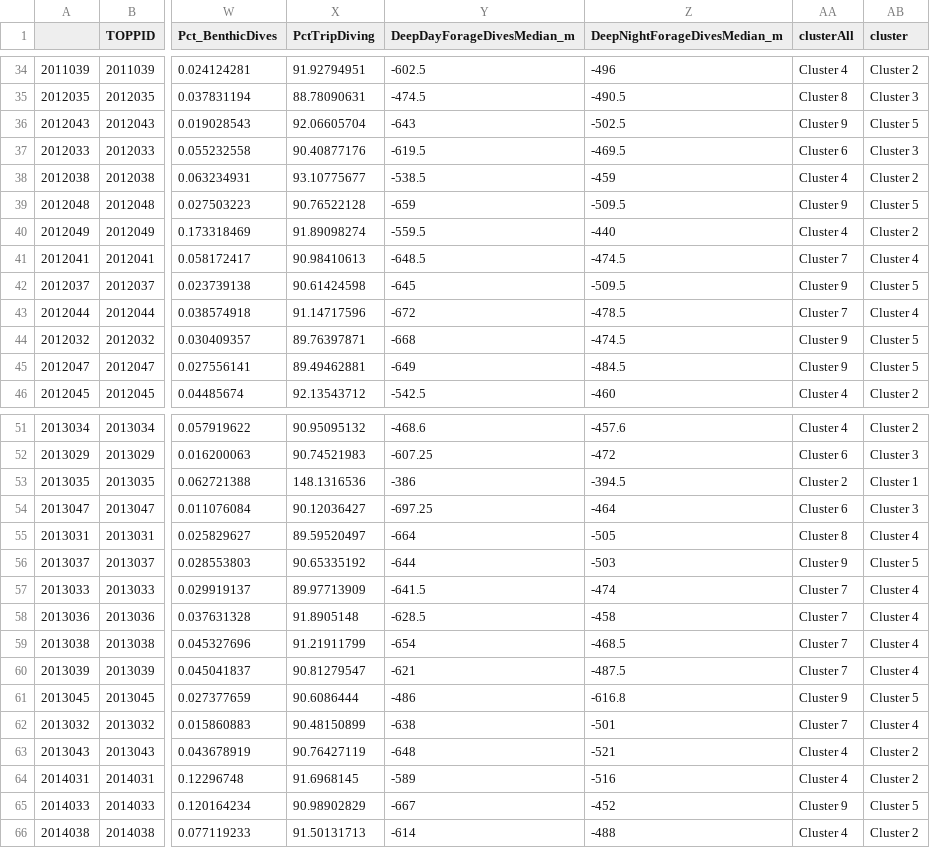
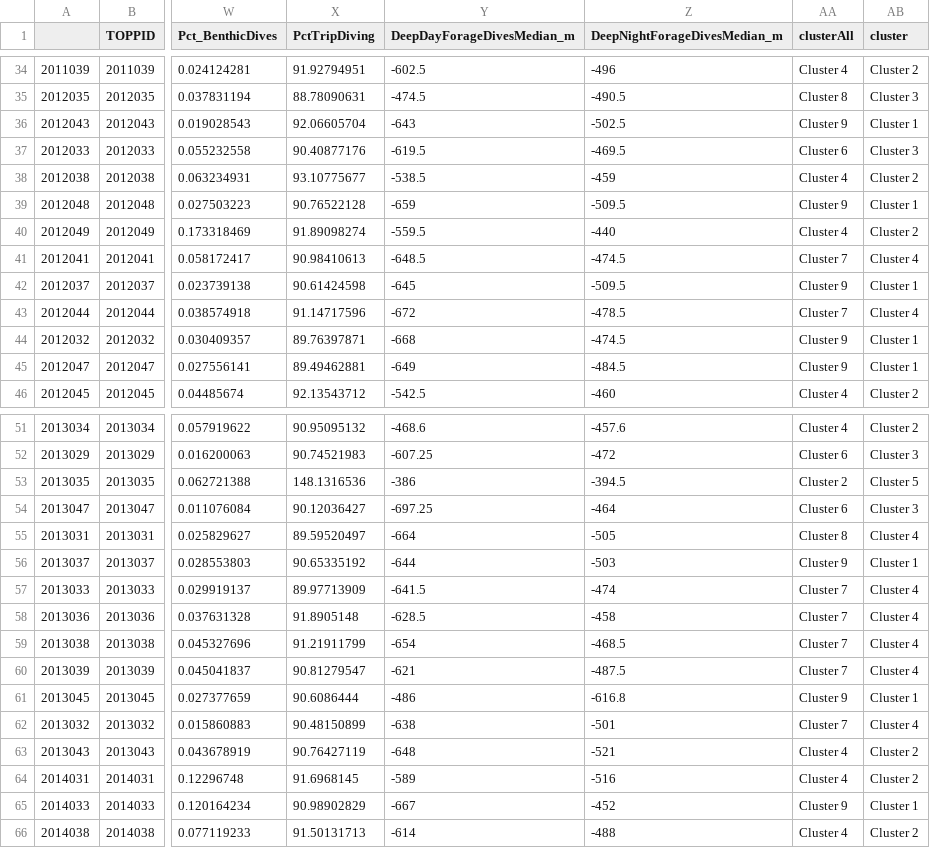
Before and after one commit to lahuckst/NESE_Foraging-Strategies, a CSV file: results/PM_Clusters.csv, drawn as a sheet; only a part is shown, gaps mark what is left out; the diff covers the shown part only; the diff names each change by its address in the sheet, - before the commit and + after, or states it on an @@ line.

```diff
--- a/results/PM_Clusters.csv
+++ b/results/PM_Clusters.csv
-AB36 (cluster): Cluster 5
+AB36 (cluster): Cluster 1
-AB39 (cluster): Cluster 5
+AB39 (cluster): Cluster 1
-AB42 (cluster): Cluster 5
+AB42 (cluster): Cluster 1
-AB44:AB45 (cluster): Cluster 5
+AB44:AB45 (cluster): Cluster 1
-AB53 (cluster): Cluster 1
+AB53 (cluster): Cluster 5
-AB56 (cluster): Cluster 5
+AB56 (cluster): Cluster 1
-AB61 (cluster): Cluster 5
+AB61 (cluster): Cluster 1
-AB65 (cluster): Cluster 5
+AB65 (cluster): Cluster 1
```
Also changed, not shown: 19 edited cells elsewhere in this file, results/PB_Clusters.csv, 18 other files.
